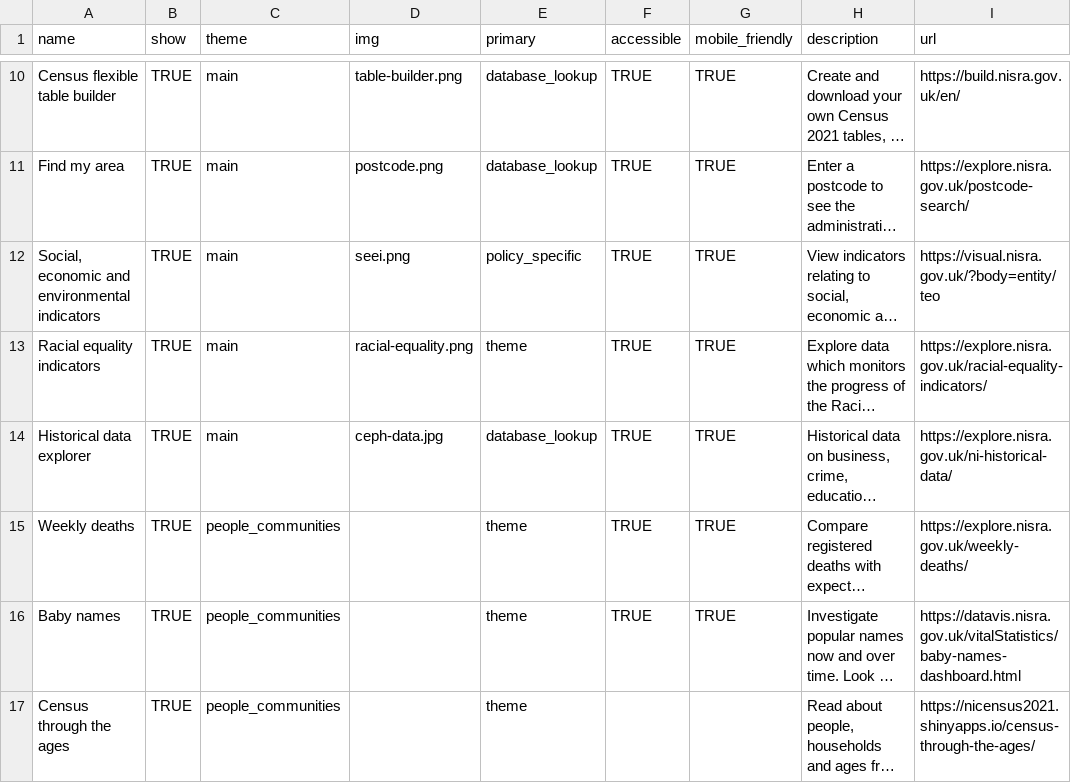
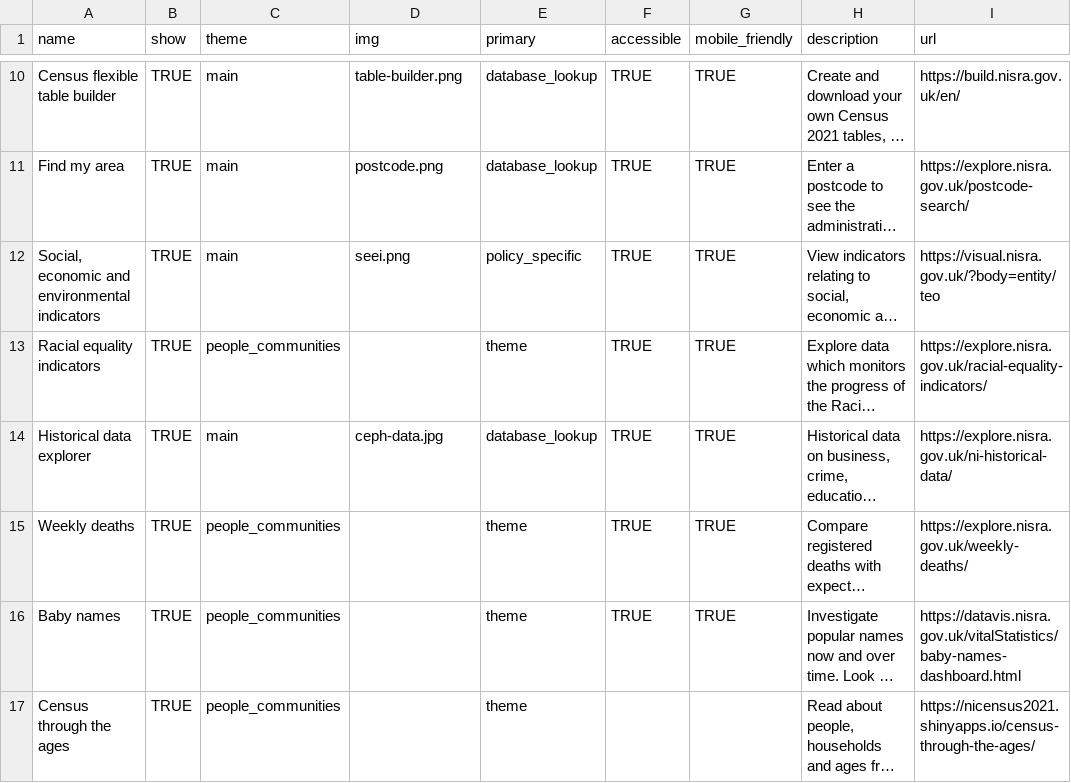
Before and after one commit to nisra-explore/home, a CSV file: public/data/products.csv, drawn as a sheet; only a part is shown, gaps mark what is left out; long unchanged cells end in …; the diff names each change by its address in the sheet, - before the commit and + after, or states it on an @@ line.

Commit message:
update

```diff
--- a/public/data/products.csv
+++ b/public/data/products.csv
-C13 (theme): main
+C13 (theme): people_communities
-D13 (img): racial-equality.png
+D13 (img): (empty)
```
